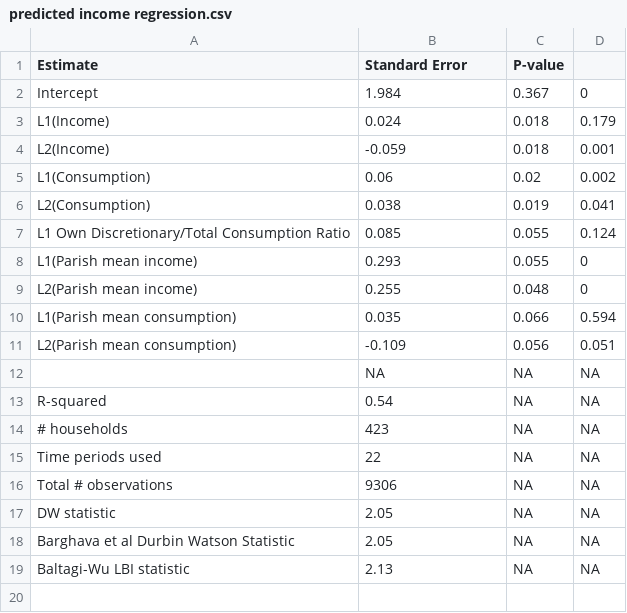
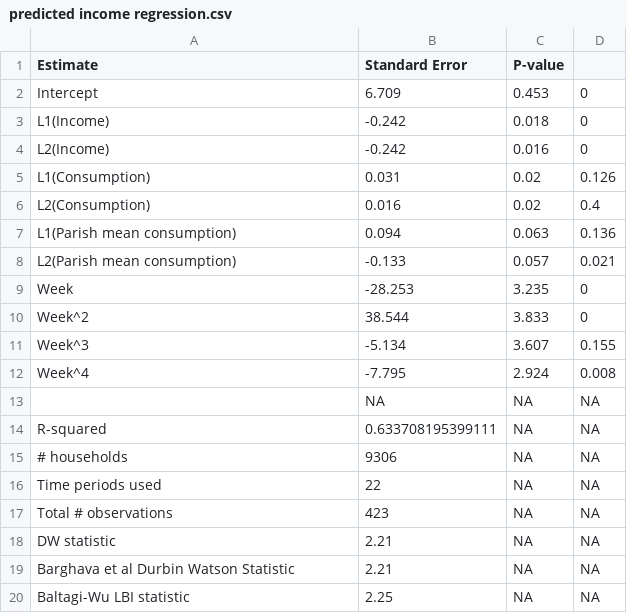
Before and after one commit to heuriscode/Consumption_behaviours-and-poverty-traps, a CSV file: results/predicted income regression.csv, drawn as a sheet.

Commit message:
Updated scripts to use different MAIN (or head) scripts for the three different expected income models. These now generate separate results, '_LOW...', '_MAIN...' and '_HIGH...' for each model.

```diff
--- a/results/predicted income regression.csv
+++ b/results/predicted income regression.csv
@@ -1,19 +1,20 @@
 "Estimate","Standard Error","P-value"
-"Intercept",1.984,0.367,0
-"L1(Income)",0.024,0.018,0.179
-"L2(Income)",-0.059,0.018,0.001
-"L1(Consumption)",0.06,0.02,0.002
-"L2(Consumption)",0.038,0.019,0.041
-"L1 Own Discretionary/Total Consumption Ratio",0.085,0.055,0.124
-"L1(Parish mean income)",0.293,0.055,0
-"L2(Parish mean income)",0.255,0.048,0
-"L1(Parish mean consumption)",0.035,0.066,0.594
-"L2(Parish mean consumption)",-0.109,0.056,0.051
+"Intercept",6.709,0.453,0
+"L1(Income)",-0.242,0.018,0
+"L2(Income)",-0.242,0.016,0
+"L1(Consumption)",0.031,0.02,0.126
+"L2(Consumption)",0.016,0.02,0.4
+"L1(Parish mean consumption)",0.094,0.063,0.136
+"L2(Parish mean consumption)",-0.133,0.057,0.021
+"Week",-28.253,3.235,0
+"Week^2",38.544,3.833,0
+"Week^3",-5.134,3.607,0.155
+"Week^4",-7.795,2.924,0.008
 "",NA,NA,NA
-"R-squared",0.54,NA,NA
-"# households",423,NA,NA
+"R-squared",0.633708195399111,NA,NA
+"# households",9306,NA,NA
 "Time periods used",22,NA,NA
-"Total # observations",9306,NA,NA
-"DW statistic",2.05,NA,NA
-"Barghava et al Durbin Watson Statistic",2.05,NA,NA
-"Baltagi-Wu LBI statistic",2.13,NA,NA
+"Total # observations",423,NA,NA
+"DW statistic",2.21,NA,NA
+"Barghava et al Durbin Watson Statistic",2.21,NA,NA
+"Baltagi-Wu LBI statistic",2.25,NA,NA
```
Also changed, not shown: results/data summary.csv, 14 other files.
